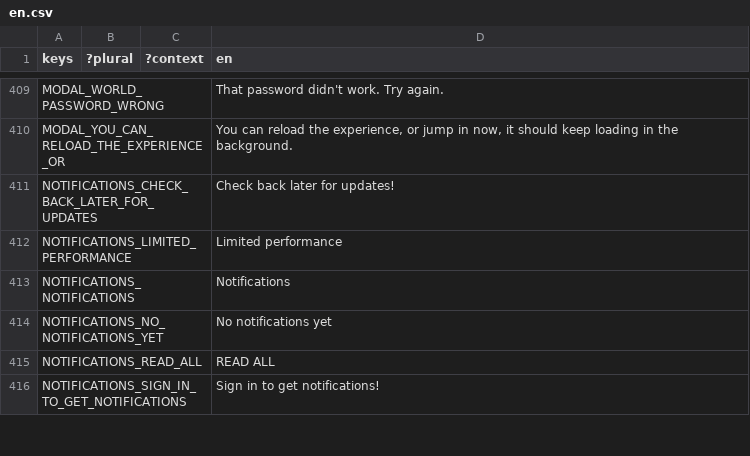
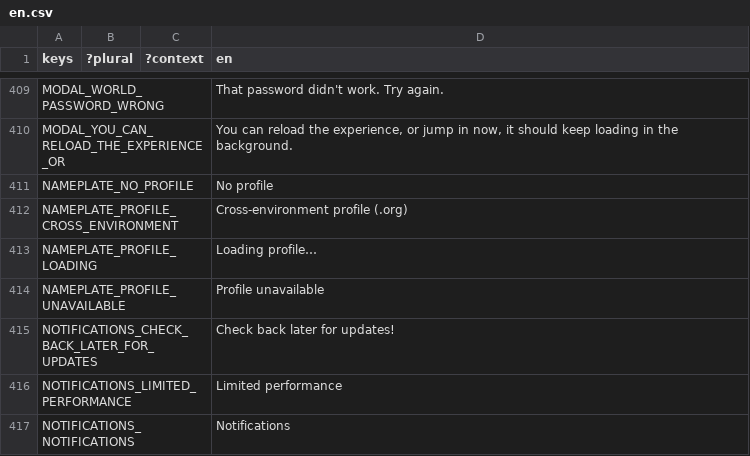
Before and after one commit to decentraland/godot-explorer, a CSV file: godot/locale/en.csv, drawn as a sheet; only a part is shown, gaps mark what is left out; the shorter side is filled out with more unchanged rows; the diff names each change by its address in the sheet, - before the commit and + after, or states it on an @@ line.

```diff
--- a/godot/locale/en.csv
+++ b/godot/locale/en.csv
+row 411: NAMEPLATE_NO_PROFILE |  |  | No profile
+row 412: NAMEPLATE_PROFILE_CROSS_ENVIRONMENT |  |  | Cross-environment profile (.org)
+row 413: NAMEPLATE_PROFILE_LOADING |  |  | Loading profile…
+row 414: NAMEPLATE_PROFILE_UNAVAILABLE |  |  | Profile unavailable
```
Also changed, not shown: godot/locale/es.csv, godot/locale/pt_BR.csv, 32 other files.
